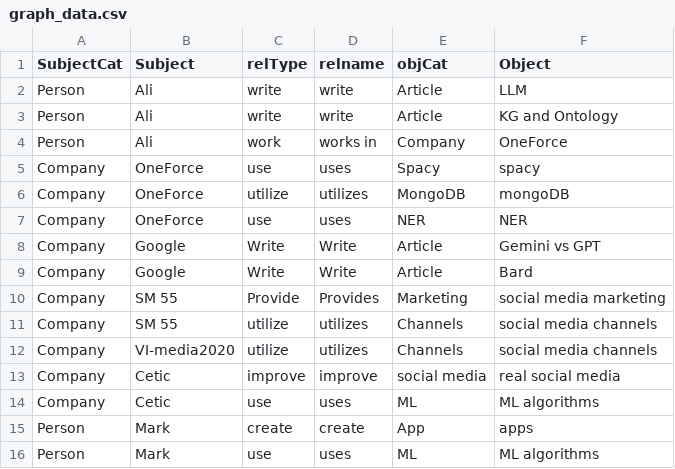
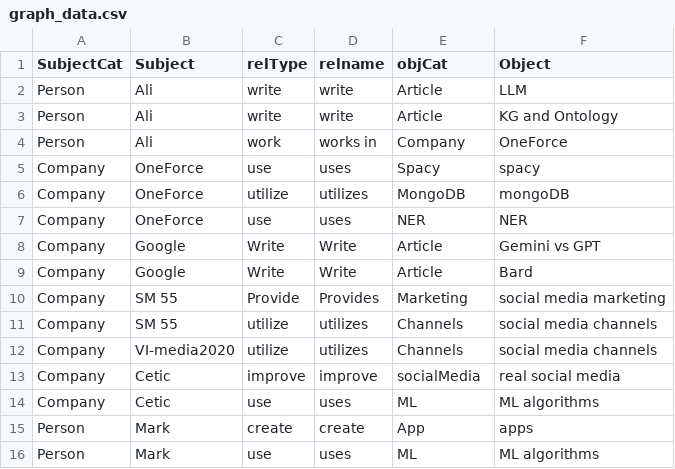
Before and after one commit to Ali-MH-Mansour/Ontology-and-KG, a CSV file: graph_data.csv, drawn as a sheet.

Commit message:
Update graph_data.csv

```diff
--- a/graph_data.csv
+++ b/graph_data.csv
@@ -12,3 +12,3 @@ Company,SM 55,utilize,utilizes,Channels,social media channels
 Company,VI-media2020,utilize,utilizes,Channels, social media channels
-Company,Cetic,improve,improve,social media, real social media
+Company,Cetic,improve,improve,socialMedia, real social media
 Company,Cetic,use,uses,ML, ML algorithms
```
